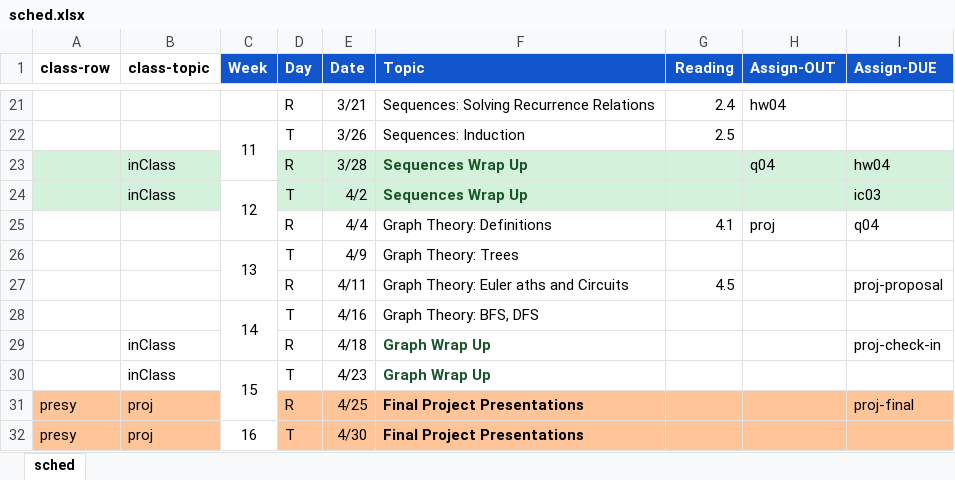
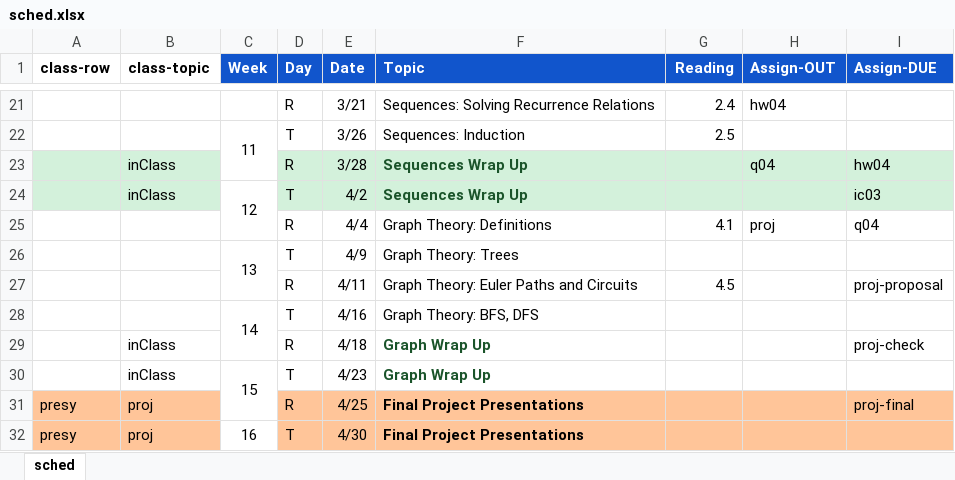
Before and after one commit to amosca01/MATH220-S24, an Excel workbook: assets/sched.xlsx, sheet sched, drawn as a sheet; only a part is shown, gaps mark what is left out; values as stored, in another font and other column widths than the file's, no borders; the diff names each change by its address in the sheet, - before the commit and + after, or states it on an @@ line.

```diff
--- a/assets/sched.xlsx (sheet sched)
+++ b/assets/sched.xlsx (sheet sched)
-F27 (Topic): Graph Theory: Euler aths and Circuits
+F27 (Topic): Graph Theory: Euler Paths and Circuits
-I29 (Assign-DUE): proj-check-in
+I29 (Assign-DUE): proj-check
```
Also changed, not shown: 2 other files.
